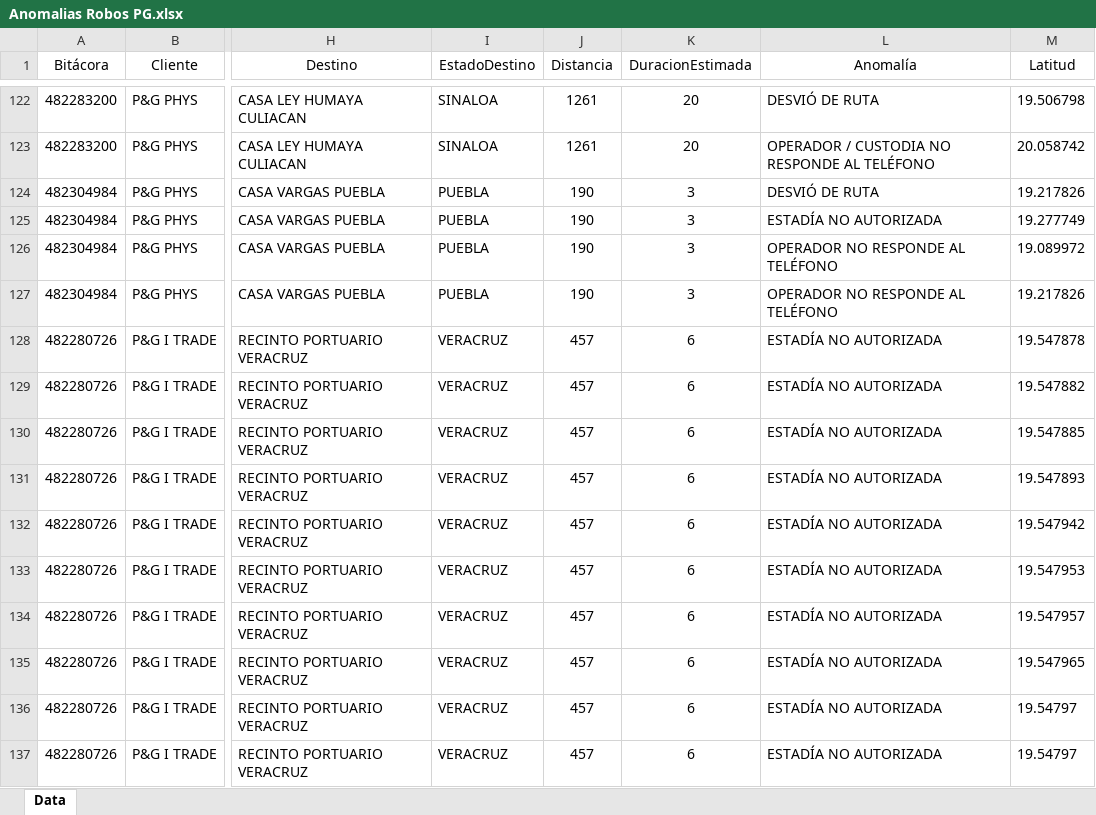
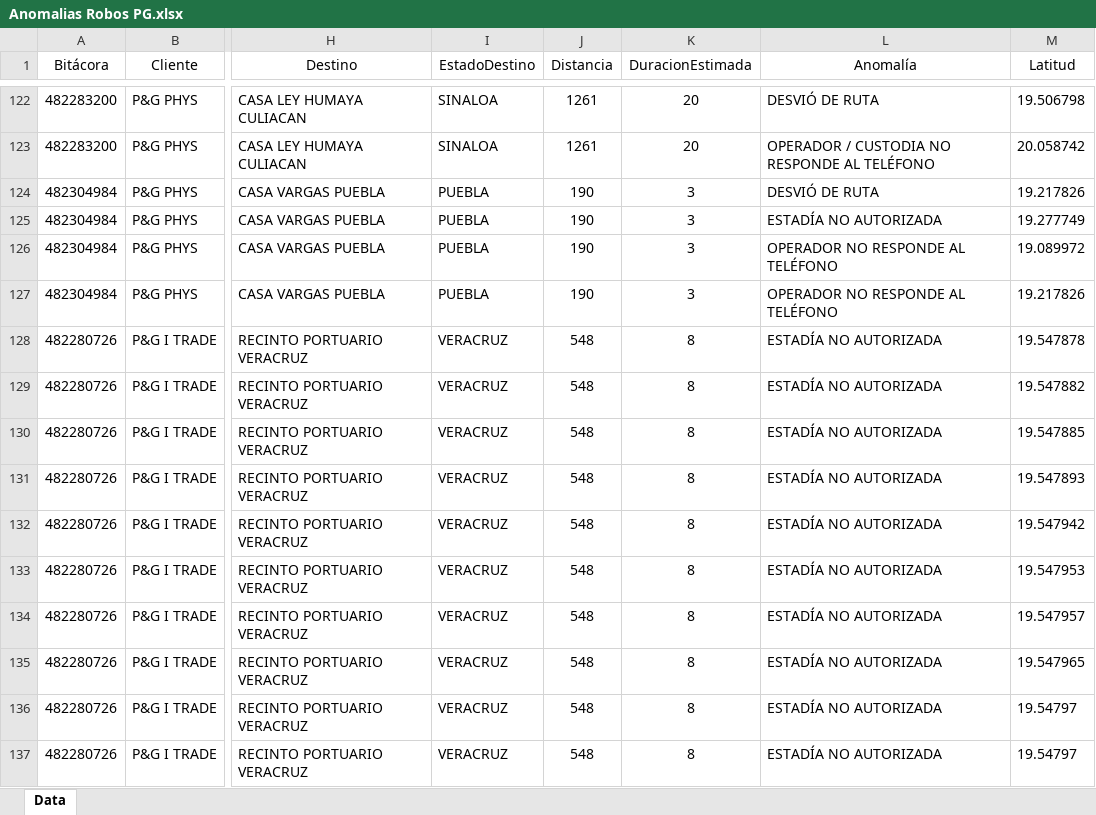
Before and after one commit to ElthonD/appRiskPG, an Excel workbook: data/Anomalias Robos PG.xlsx, sheet Data, drawn as a sheet; only a part is shown, gaps mark what is left out; values as stored, in another font and other column widths than the file's, no borders; the diff covers the shown part only; the diff names each change by its address in the sheet, - before the commit and + after, or states it on an @@ line.

```diff
--- a/data/Anomalias Robos PG.xlsx (sheet Data)
+++ b/data/Anomalias Robos PG.xlsx (sheet Data)
-J128:J137 (Distancia): 457
+J128:J137 (Distancia): 548
-K128:K137 (DuracionEstimada): 6
+K128:K137 (DuracionEstimada): 8
```
Also changed, not shown: 164 edited cells elsewhere in this sheet, 1 other file.
